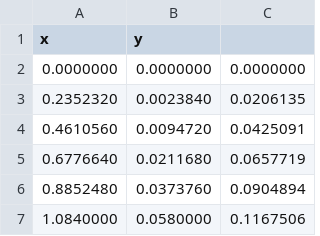
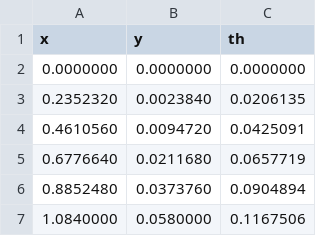
Before and after one commit to ysk5201/generate_desired_path_in_gazebo_world, a CSV file: bezier_curve_x_y_th.csv, drawn as a sheet; only a part is shown.

Commit message:
add header

```diff
--- a/bezier_curve_x_y_th.csv
+++ b/bezier_curve_x_y_th.csv
@@ -1,2 +1,2 @@
-x, y
+x, y, th
  0.0000000, 0.0000000, 0.0000000
```
